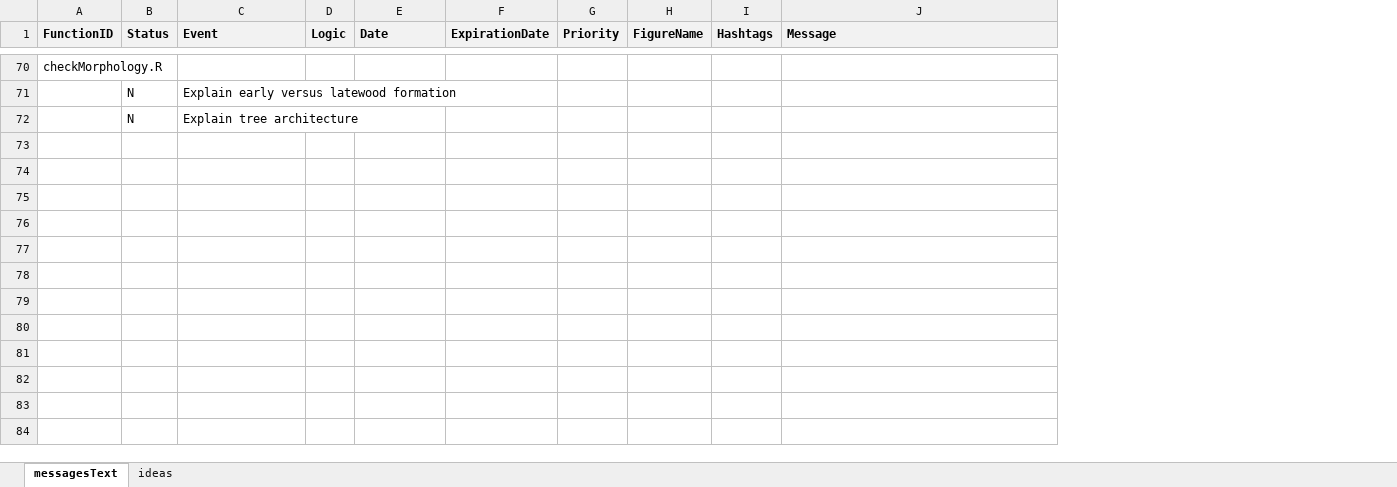
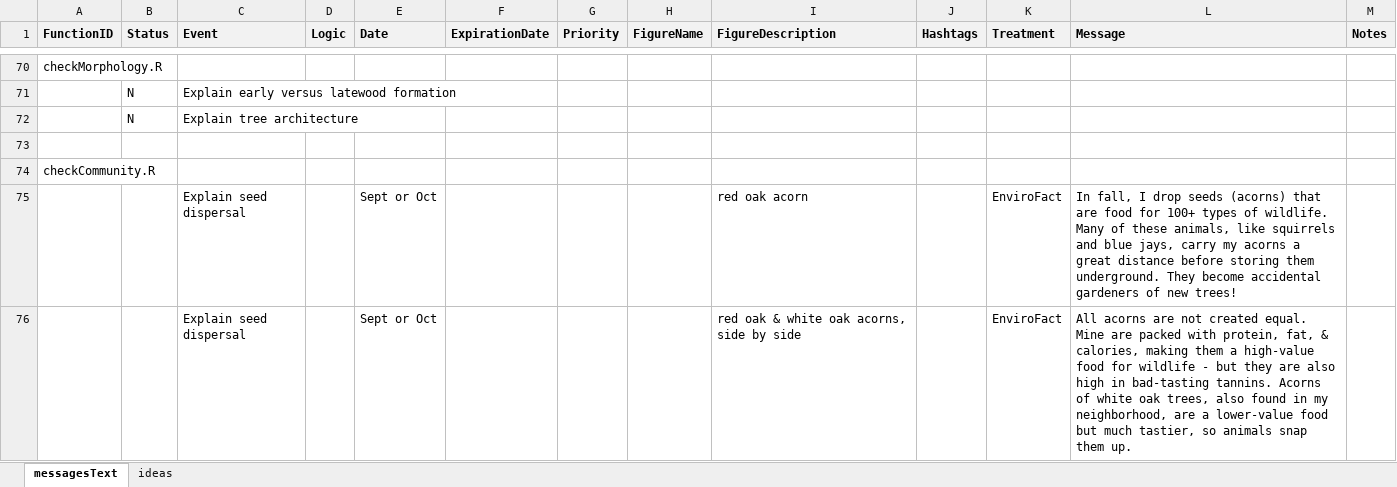
Before and after one commit to RademacherTim/witnessTree, an Excel workbook: messagesText.xlsx, sheet messagesText, drawn as a sheet; only a part is shown, gaps mark what is left out; values as stored, in another font and other column widths than the file's, no borders; the diff covers the shown part only; the diff names each change by its address in the sheet, - before the commit and + after, or states it on an @@ line.

Commit message:
Added a storm functionality and added the heatwave and storm functionality to the witnessTree bot.

```diff
--- a/messagesText.xlsx (sheet messagesText)
+++ b/messagesText.xlsx (sheet messagesText)
+column I (FigureDescription), empty
+column K (Treatment), empty
+column M (Notes), empty
+row 73: (empty)
+row 74: checkCommunity.R
+row 75:  |  | Explain seed dispersal |  | Sept or Oct |  |  |  | red oak acorn |  | EnviroFact | In fall, I drop seeds (acorns) that are food for 100+ types of wildlife. Many of these animals, like squirrels and blue jays, carry my acorns a great distance before storing them underground. They become accidental gardeners of new trees!
+row 76:  |  | Explain seed dispersal |  | Sept or Oct |  |  |  | red oak & white oak acorns, side by side |  | EnviroFact | All acorns are not created equal. Mine are packed with protein, fat, & calories, making them a high-value food for wildlife - but they are also high in bad-tasting tannins. Acorns of white oak trees, also found in my neighborhood, are a lower-value food but much tastier, so animals snap them up.
```
Also changed, not shown: 9 added rows and 7 edited cells elsewhere in this sheet, 4 other files.
